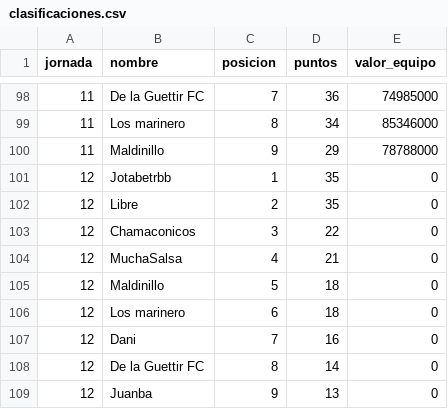
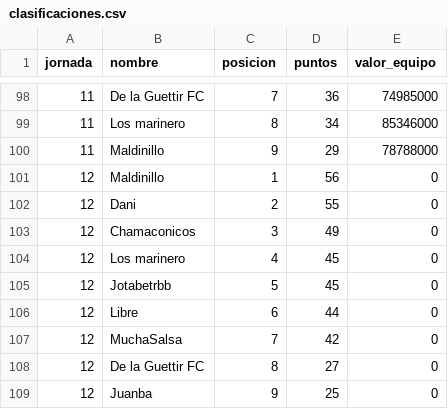
Before and after one commit to javica98/MisterFantasy_analytics, a CSV file: data/processed/clasificaciones.csv, drawn as a sheet; only a part is shown, gaps mark what is left out.

```diff
--- a/data/processed/clasificaciones.csv
+++ b/data/processed/clasificaciones.csv
@@ -100,10 +100,10 @@ jornada,nombre,posicion,puntos,valor_equipo
 11,Maldinillo ,9,29,78788000
-12,Jotabetrbb,1,35,0
-12,Libre,2,35,0
-12,Chamaconicos,3,22,0
-12,MuchaSalsa,4,21,0
-12,Maldinillo ,5,18,0
-12,Los marinero,6,18,0
-12,Dani,7,16,0
-12,De la Guettir FC,8,14,0
-12,Juanba,9,13,0
+12,Maldinillo ,1,56,0
+12,Dani,2,55,0
+12,Chamaconicos,3,49,0
+12,Los marinero,4,45,0
+12,Jotabetrbb,5,45,0
+12,Libre,6,44,0
+12,MuchaSalsa,7,42,0
+12,De la Guettir FC,8,27,0
+12,Juanba,9,25,0
```
Also changed, not shown: data/processed/ganancias.csv, data/processed/jornadas.csv, 2 other files.
